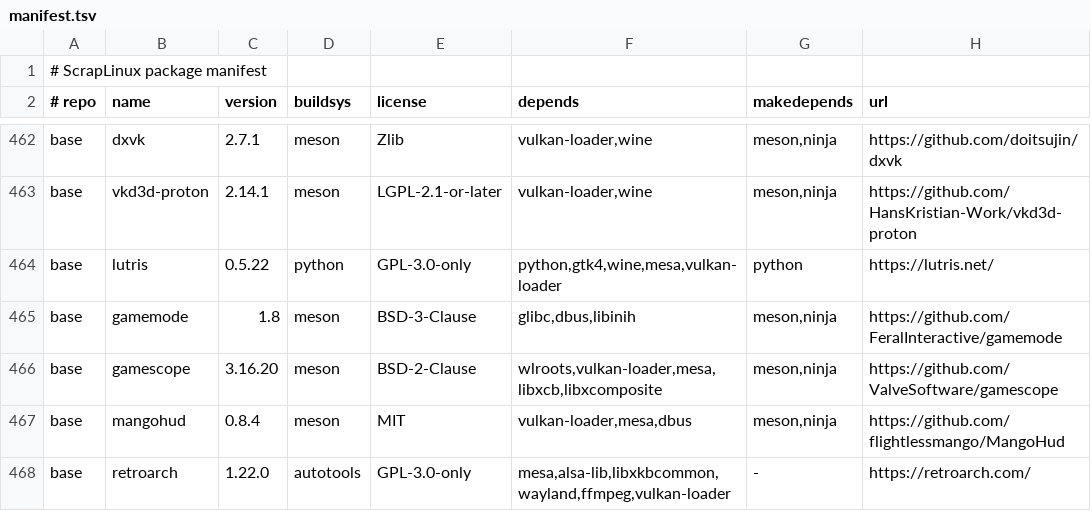
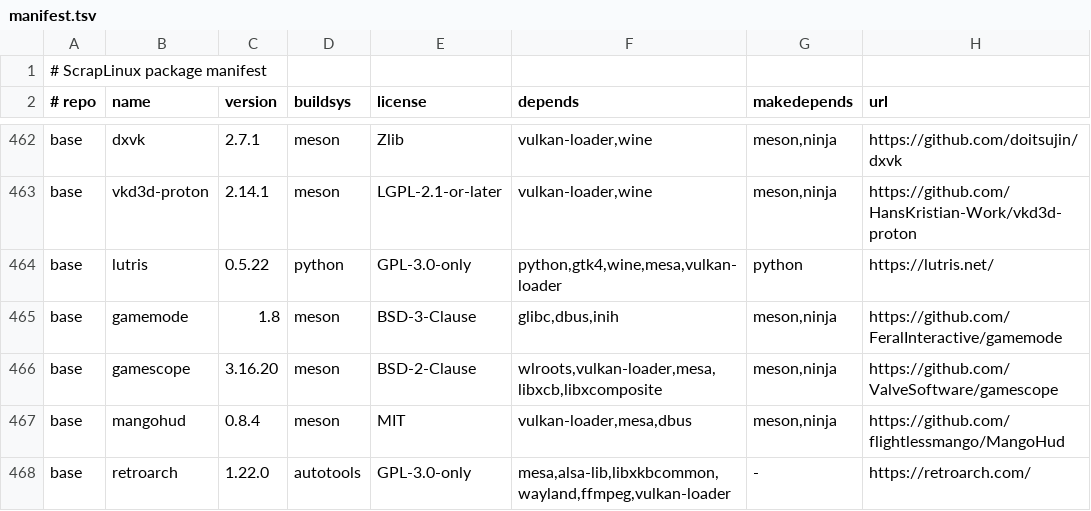
Before and after one commit to apiwo/scraplinux-ports, a TSV file: ALL/manifest.tsv, drawn as a sheet; only a part is shown, gaps mark what is left out; the diff covers the shown part only; the diff names each change by its address in the sheet, - before the commit and + after, or states it on an @@ line.

```diff
--- a/ALL/manifest.tsv
+++ b/ALL/manifest.tsv
-F465 (depends): glibc,dbus,libinih
+F465 (depends): glibc,dbus,inih
```
Also changed, not shown: 3 edited cells elsewhere in this file, 4 other files.
